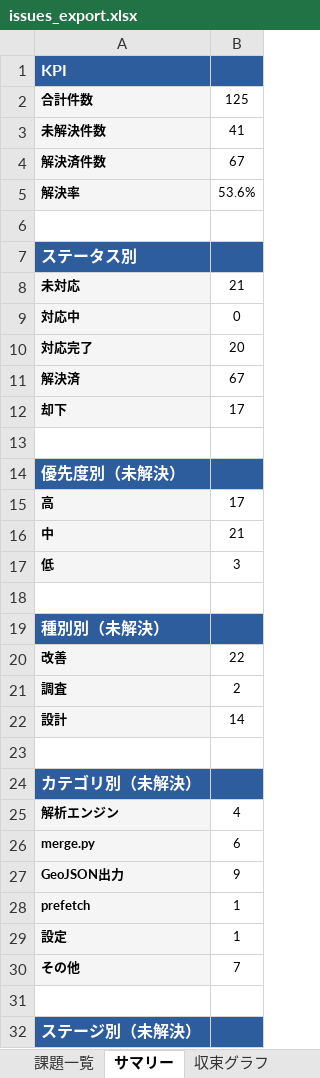
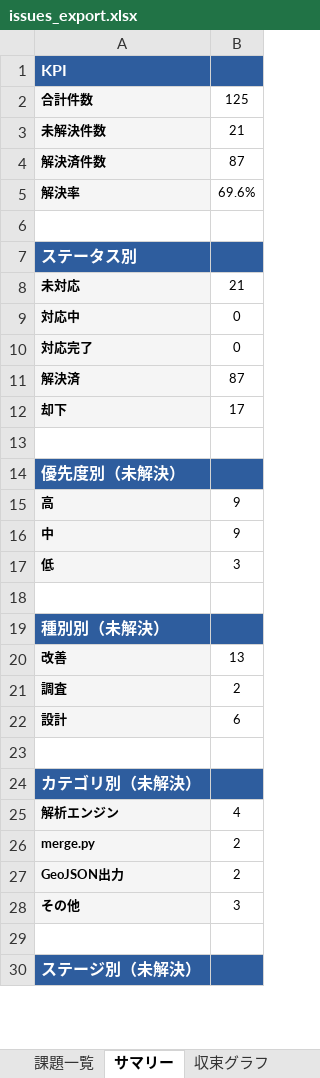
Before and after one commit to JJ1XGO/findsummits, an Excel workbook: mgmt/tracker/reports/issues_export.xlsx, sheet サマリー, drawn as a sheet; only a part is shown; values as stored, in another font and other column widths than the file's, no borders; removed rows and columns are numbered as before the commit, all else as after; the diff covers the shown part only; the diff names each change by its address in the sheet, - before the commit and + after, or states it on an @@ line.

```diff
--- a/mgmt/tracker/reports/issues_export.xlsx (sheet サマリー)
+++ b/mgmt/tracker/reports/issues_export.xlsx (sheet サマリー)
-B3: 41
+B3: 21
-B4: 67
+B4: 87
-B5: 53.6%
+B5: 69.6%
-B10: 20
+B10: 0
-B11: 67
+B11: 87
-B15: 17
+B15: 9
-B16: 21
+B16: 9
-B20: 22
+B20: 13
-B22: 14
+B22: 6
-B26: 6
+B26: 2
-B27: 9
+B27: 2
-row 28: prefetch | 1
-row 29: 設定 | 1
-B28: 7
+B28: 3
```
Also changed, not shown: 1 edited cell elsewhere in this sheet, sheet 課題一覧, sheet 収束グラフ, charts or pictures, 2 other files.
